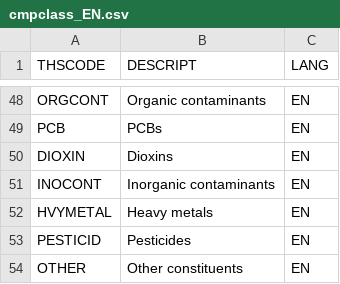
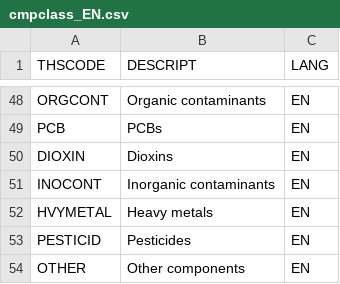
Before and after one commit to torava/pim-api, a CSV file: Fineli_Rel20__74_ravintotekij__/cmpclass_EN.csv, drawn as a sheet; only a part is shown, gaps mark what is left out.

```diff
--- a/Fineli_Rel20__74_ravintotekij__/cmpclass_EN.csv
+++ b/Fineli_Rel20__74_ravintotekij__/cmpclass_EN.csv
@@ -53,2 +53,2 @@ HVYMETAL;Heavy metals;EN
 PESTICID;Pesticides;EN
-OTHER;Other constituents;EN
+OTHER;Other components;EN
```
Also changed, not shown: Fineli_Rel20__74_ravintotekij__/cmpclass_SV.csv.
